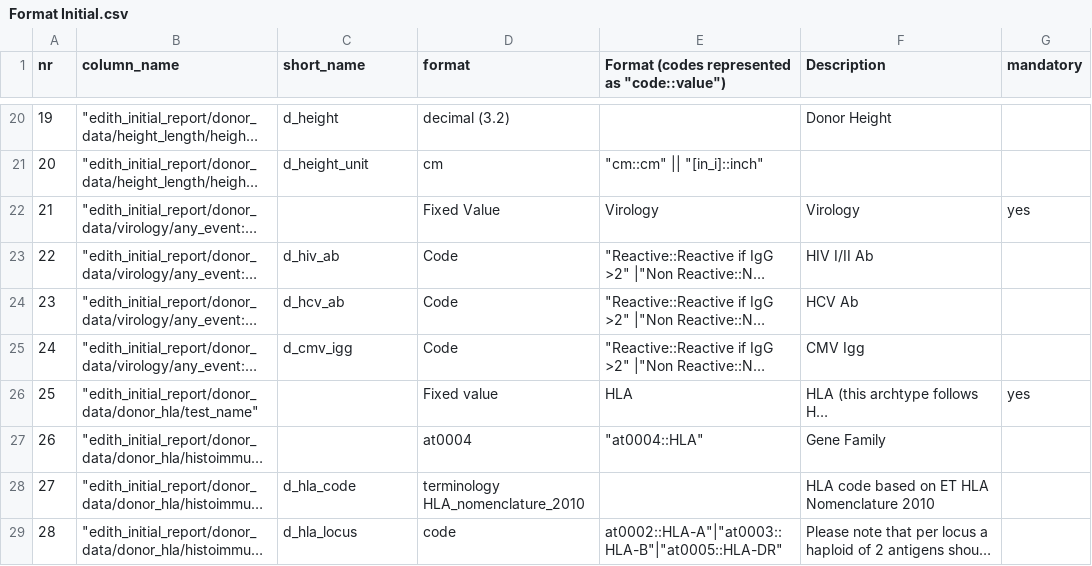
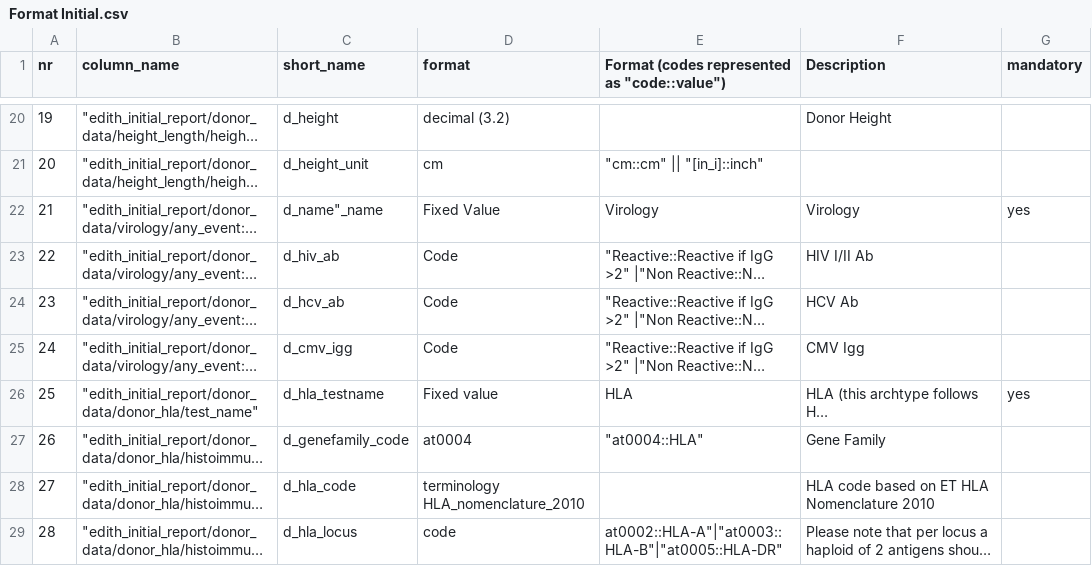
Before and after one commit to edith-project/deceased-registry, a CSV file: Pathfinder/Import/Definition/Format Initial.csv, drawn as a sheet; only a part is shown, gaps mark what is left out; long unchanged cells end in …; the diff covers the shown part only; the diff names each change by its address in the sheet, - before the commit and + after, or states it on an @@ line.

```diff
--- a/Pathfinder/Import/Definition/Format Initial.csv
+++ b/Pathfinder/Import/Definition/Format Initial.csv
-C22 (short_name): (empty)
+C22 (short_name): d_name"_name
-C26 (short_name): (empty)
+C26 (short_name): d_hla_testname
-C27 (short_name): (empty)
+C27 (short_name): d_genefamily_code
```
Also changed, not shown: 36 edited cells elsewhere in this file, 9 other files.
